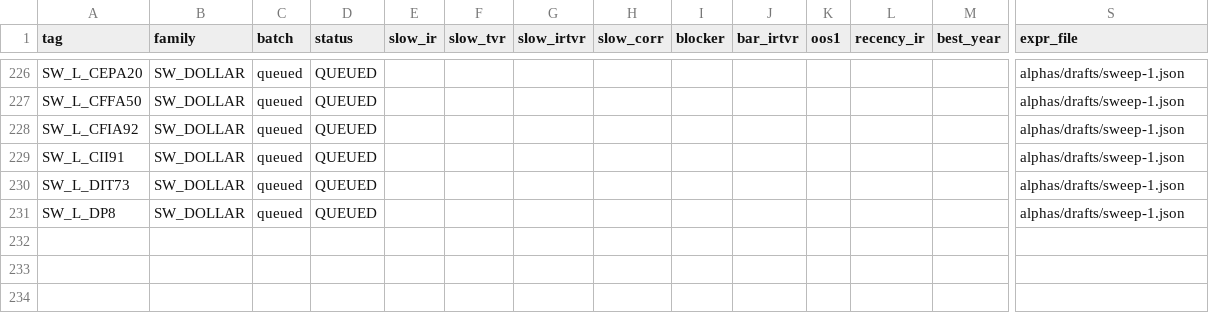
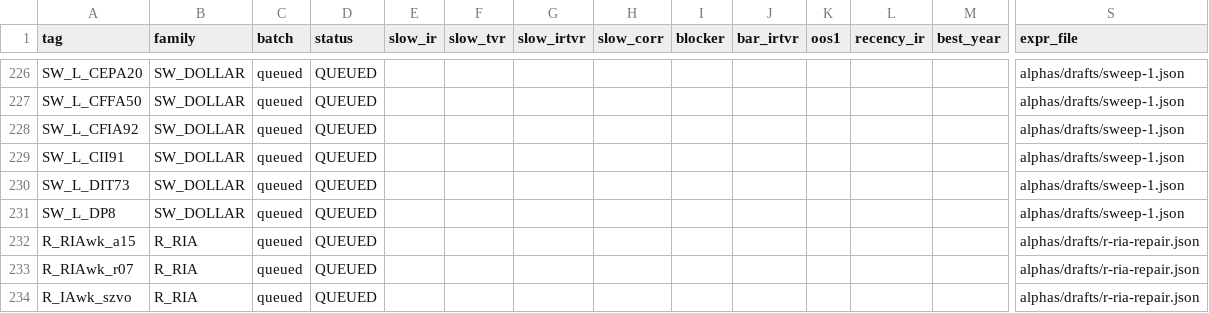
Before and after one commit to abhinavteja2005/trexquant-alpha-research, a CSV file: alphas/registry.csv, drawn as a sheet; only a part is shown, gaps mark what is left out; rows hold the shown columns only; the diff names each change by its address in the sheet, - before the commit and + after, or states it on an @@ line.

```diff
--- a/alphas/registry.csv
+++ b/alphas/registry.csv
+row 232: R_RIAwk_a15 | R_RIA | queued | QUEUED |  |  |  |  |  |  |  |  |  | alphas/drafts/r-ria-repair.json
+row 233: R_RIAwk_r07 | R_RIA | queued | QUEUED |  |  |  |  |  |  |  |  |  | alphas/drafts/r-ria-repair.json
+row 234: R_IAwk_szvo | R_RIA | queued | QUEUED |  |  |  |  |  |  |  |  |  | alphas/drafts/r-ria-repair.json
```
Also changed, not shown: 5 other files.
